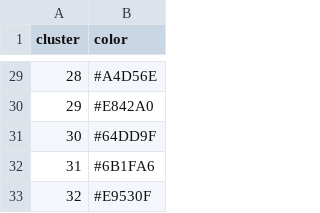
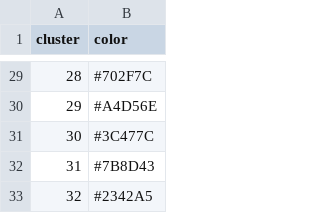
Before and after one commit to tanaylab/metacells, a CSV file: vignettes/cluster-colors.csv, drawn as a sheet; only a part is shown, gaps mark what is left out; the diff covers the shown part only.

```diff
--- a/vignettes/cluster-colors.csv
+++ b/vignettes/cluster-colors.csv
@@ -29,5 +29,5 @@
-28,"#A4D56E"
-29,"#E842A0"
-30,"#64DD9F"
-31,"#6B1FA6"
-32,"#E9530F"
+28,"#702F7C"
+29,"#A4D56E"
+30,"#3C477C"
+31,"#7B8D43"
+32,"#2342A5"
```
Also changed, not shown: 26 edited cells elsewhere in this file, 26 other files.
